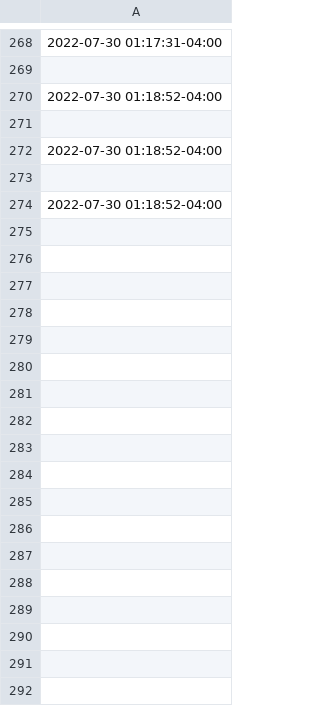
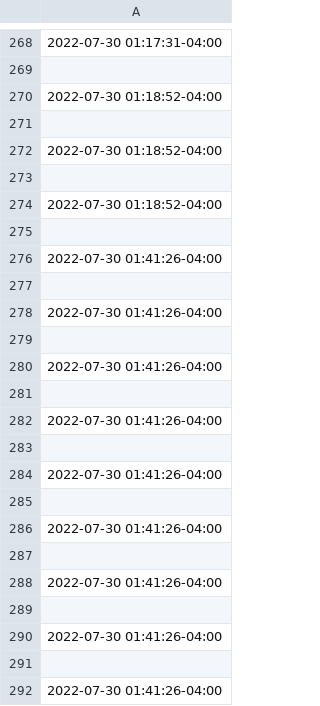
Before and after one commit to JHeflinger/RM-Inventory, a CSV file: RMI/commitLog.csv, drawn as a sheet; only a part is shown, gaps mark what is left out; the diff names each change by its address in the sheet, - before the commit and + after, or states it on an @@ line.

```diff
--- a/RMI/commitLog.csv
+++ b/RMI/commitLog.csv
+row 275: (empty)
+row 276: 2022-07-30 01:41:26-04:00
+row 277: (empty)
+row 278: 2022-07-30 01:41:26-04:00
+row 279: (empty)
+row 280: 2022-07-30 01:41:26-04:00
+row 281: (empty)
+row 282: 2022-07-30 01:41:26-04:00
+row 283: (empty)
+row 284: 2022-07-30 01:41:26-04:00
+row 285: (empty)
+row 286: 2022-07-30 01:41:26-04:00
+row 287: (empty)
+row 288: 2022-07-30 01:41:26-04:00
+row 289: (empty)
+row 290: 2022-07-30 01:41:26-04:00
+row 291: (empty)
+row 292: 2022-07-30 01:41:26-04:00
```
Also changed, not shown: 1 other file.
